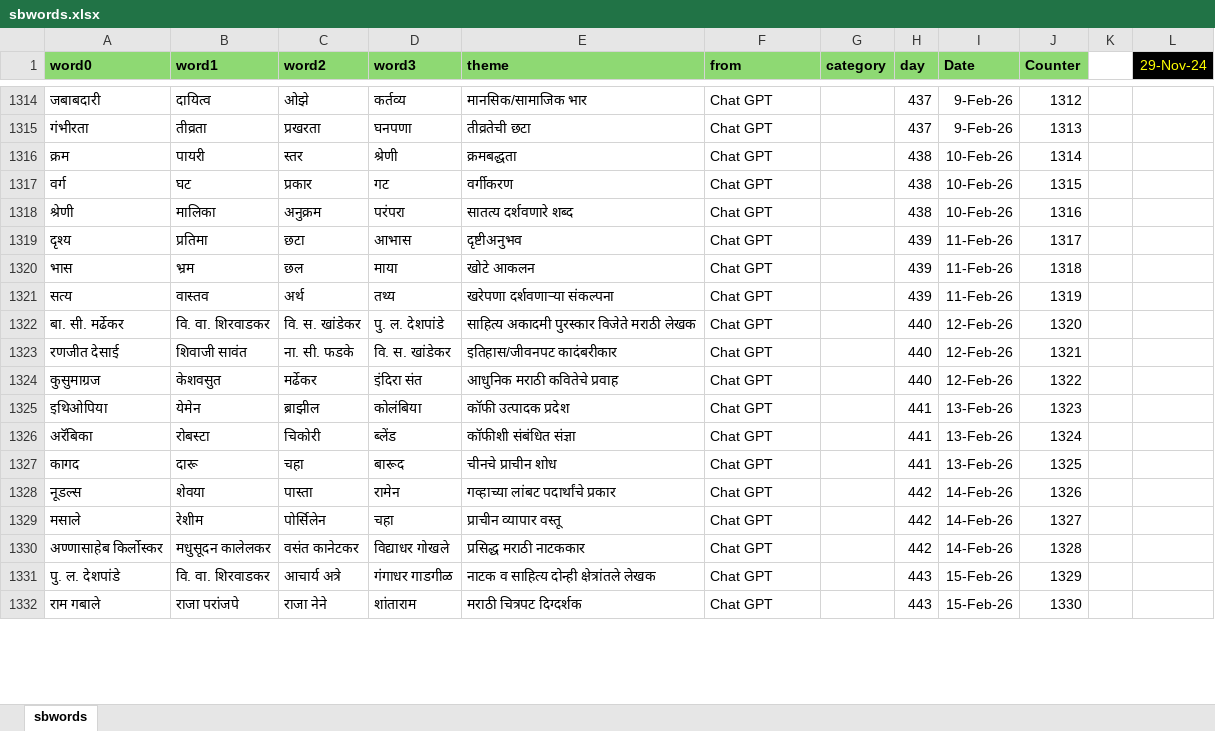
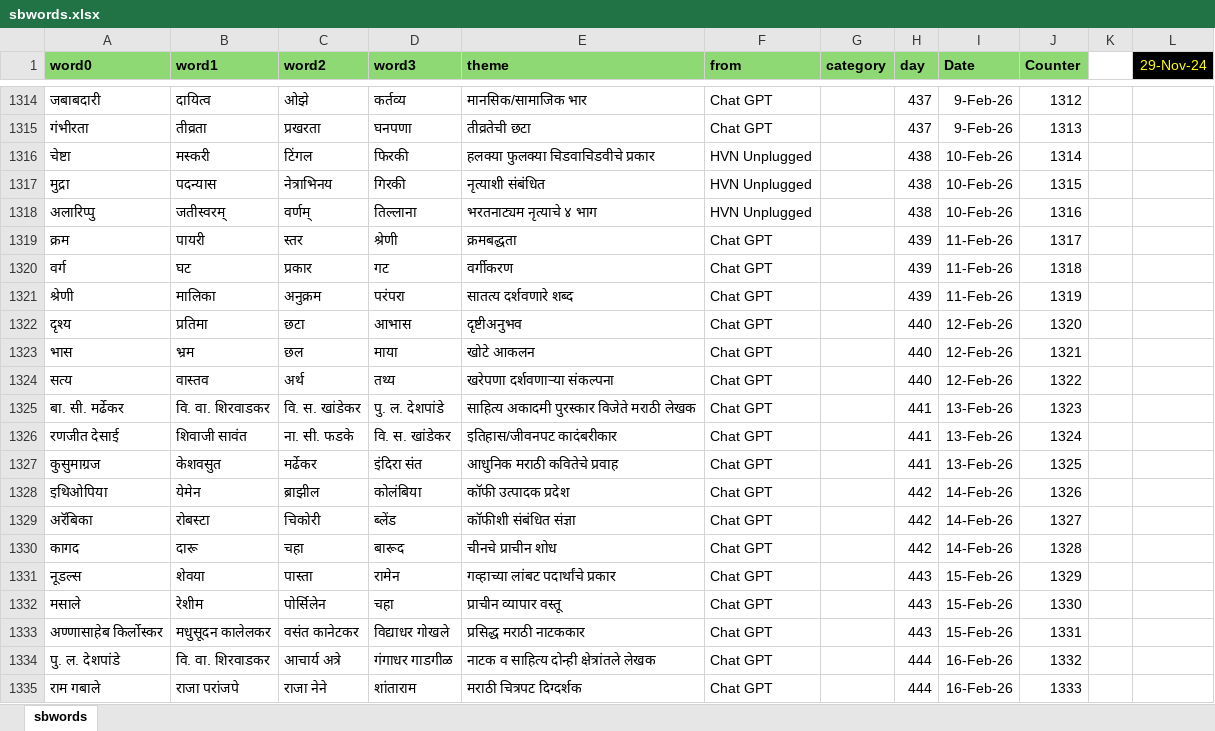
Before and after one commit to hrishinene/shabdakala, an Excel workbook: code/shabdakala/resource/sbwords.xlsx, sheet sbwords, drawn as a sheet; only a part is shown, gaps mark what is left out; values as stored, in another font and other column widths than the file's, no borders; conditional formats not drawn; addresses are those after the commit; the diff covers the shown part only; the diff names each change by its address in the sheet, - before the commit and + after, or states it on an @@ line.

Commit message:
Words change

```diff
--- a/code/shabdakala/resource/sbwords.xlsx (sheet sbwords)
+++ b/code/shabdakala/resource/sbwords.xlsx (sheet sbwords)
+row 1316: चेष्टा | मस्करी | टिंगल | फिरकी | हलक्या फुलक्या चिडवाचिडवीचे प्रकार | HVN Unplugged |  | 438 | 10-Feb-26 | 1314
+row 1317: मुद्रा | पदन्यास | नेत्राभिनय | गिरकी | नृत्याशी संबंधित | HVN Unplugged |  | 438 | 10-Feb-26 | 1315
+row 1318: अलारिप्पु | जतीस्वरम् | वर्णम् | तिल्लाना | भरतनाट्यम नृत्याचे ४ भाग | HVN Unplugged |  | 438 | 10-Feb-26 | 1316
-H1319:H1321 (day): 438
+H1319:H1321 (day): 439
-I1319:I1321 (Date): 10-Feb-26
+I1319:I1321 (Date): 11-Feb-26
-J1319 (Counter): 1314
+J1319 (Counter): 1317
-J1320 (Counter): 1315
+J1320 (Counter): 1318
-J1321 (Counter): 1316
+J1321 (Counter): 1319
-H1322:H1324 (day): 439
+H1322:H1324 (day): 440
-I1322:I1324 (Date): 11-Feb-26
+I1322:I1324 (Date): 12-Feb-26
-J1322 (Counter): 1317
+J1322 (Counter): 1320
-J1323 (Counter): 1318
+J1323 (Counter): 1321
-J1324 (Counter): 1319
+J1324 (Counter): 1322
-H1325:H1327 (day): 440
+H1325:H1327 (day): 441
-I1325:I1327 (Date): 12-Feb-26
+I1325:I1327 (Date): 13-Feb-26
-J1325 (Counter): 1320
+J1325 (Counter): 1323
-J1326 (Counter): 1321
+J1326 (Counter): 1324
-J1327 (Counter): 1322
+J1327 (Counter): 1325
-H1328:H1330 (day): 441
+H1328:H1330 (day): 442
-I1328:I1330 (Date): 13-Feb-26
+I1328:I1330 (Date): 14-Feb-26
-J1328 (Counter): 1323
+J1328 (Counter): 1326
-J1329 (Counter): 1324
+J1329 (Counter): 1327
-J1330 (Counter): 1325
+J1330 (Counter): 1328
-H1331:H1333 (day): 442
+H1331:H1333 (day): 443
-I1331:I1333 (Date): 14-Feb-26
+I1331:I1333 (Date): 15-Feb-26
-J1331 (Counter): 1326
+J1331 (Counter): 1329
-J1332 (Counter): 1327
+J1332 (Counter): 1330
-J1333 (Counter): 1328
+J1333 (Counter): 1331
-H1334:H1335 (day): 443
+H1334:H1335 (day): 444
-I1334:I1335 (Date): 15-Feb-26
+I1334:I1335 (Date): 16-Feb-26
-J1334 (Counter): 1329
+J1334 (Counter): 1332
-J1335 (Counter): 1330
+J1335 (Counter): 1333
```
Also changed, not shown: 64 edited cells elsewhere in this sheet, 1 other file.
